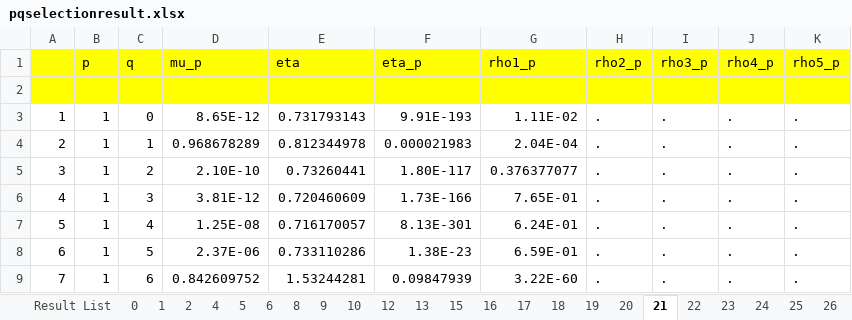
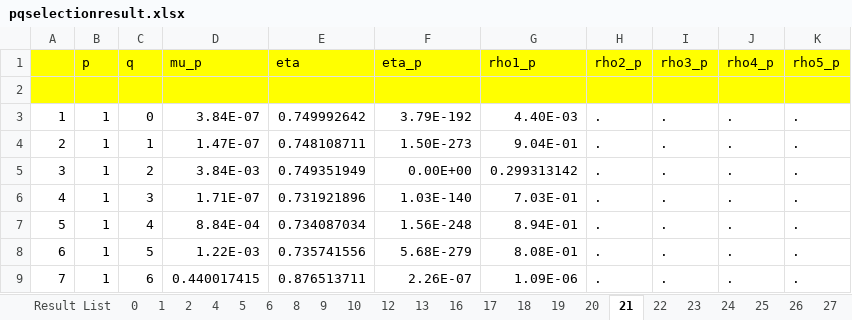
Before and after one commit to jayjeo/public, an Excel workbook: LaborShortageUSA/pqselectionresult.xlsx, sheet 21, drawn as a sheet; only a part is shown; values as stored, in another font and other column widths than the file's, no borders; charts and pictures and conditional formats not drawn; the diff covers the shown part only; the diff names each change by its address in the sheet, - before the commit and + after, or states it on an @@ line.

```diff
--- a/LaborShortageUSA/pqselectionresult.xlsx (sheet 21)
+++ b/LaborShortageUSA/pqselectionresult.xlsx (sheet 21)
-sheet tab: 15
-D3 (mu_p): 8.65E-12
+D3 (mu_p): 3.84E-07
-E3 (eta): 0.731793143
+E3 (eta): 0.749992642
-F3 (eta_p): 9.91E-193
+F3 (eta_p): 3.79E-192
-G3 (rho1_p): 1.11E-02
+G3 (rho1_p): 4.40E-03
-D4 (mu_p): 0.968678289
+D4 (mu_p): 1.47E-07
-E4 (eta): 0.812344978
+E4 (eta): 0.748108711
-F4 (eta_p): 0.000021983
+F4 (eta_p): 1.50E-273
-G4 (rho1_p): 2.04E-04
+G4 (rho1_p): 9.04E-01
-D5 (mu_p): 2.10E-10
+D5 (mu_p): 3.84E-03
-E5 (eta): 0.73260441
+E5 (eta): 0.749351949
-F5 (eta_p): 1.80E-117
+F5 (eta_p): 0.00E+00
-G5 (rho1_p): 0.376377077
+G5 (rho1_p): 0.299313142
-D6 (mu_p): 3.81E-12
+D6 (mu_p): 1.71E-07
-E6 (eta): 0.720460609
+E6 (eta): 0.731921896
-F6 (eta_p): 1.73E-166
+F6 (eta_p): 1.03E-140
-G6 (rho1_p): 7.65E-01
+G6 (rho1_p): 7.03E-01
-D7 (mu_p): 1.25E-08
+D7 (mu_p): 8.84E-04
-E7 (eta): 0.716170057
+E7 (eta): 0.734087034
-F7 (eta_p): 8.13E-301
+F7 (eta_p): 1.56E-248
-G7 (rho1_p): 6.24E-01
+G7 (rho1_p): 8.94E-01
-D8 (mu_p): 2.37E-06
+D8 (mu_p): 1.22E-03
-E8 (eta): 0.733110286
+E8 (eta): 0.735741556
-F8 (eta_p): 1.38E-23
+F8 (eta_p): 5.68E-279
-G8 (rho1_p): 6.59E-01
+G8 (rho1_p): 8.08E-01
-D9 (mu_p): 0.842609752
+D9 (mu_p): 0.440017415
-E9 (eta): 1.53244281
+E9 (eta): 0.876513711
-F9 (eta_p): 0.09847939
+F9 (eta_p): 2.26E-07
-G9 (rho1_p): 3.22E-60
+G9 (rho1_p): 1.09E-06
```
Also changed, not shown: 182 edited cells elsewhere in this sheet, sheet 42, sheet 29, sheet 38, sheet 48, sheet 41, sheet 35, 43 more sheets, charts or pictures, 1 other file.
